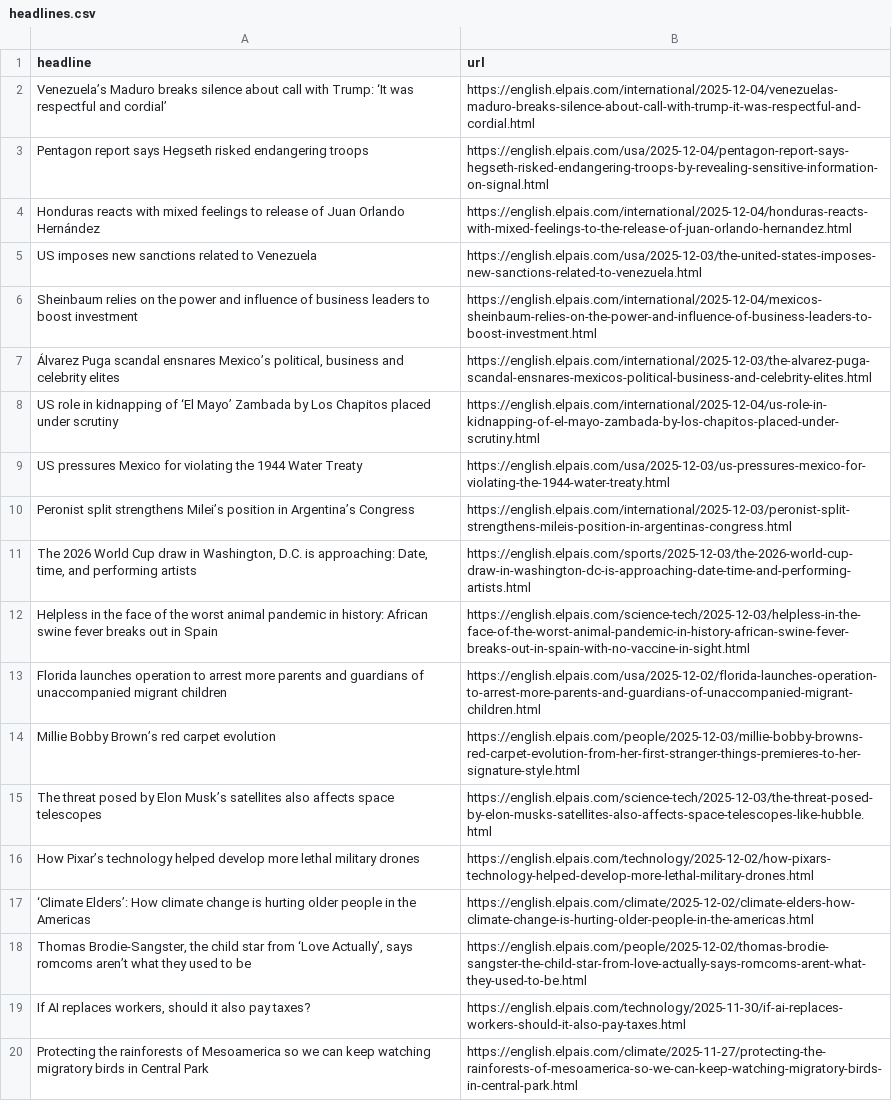
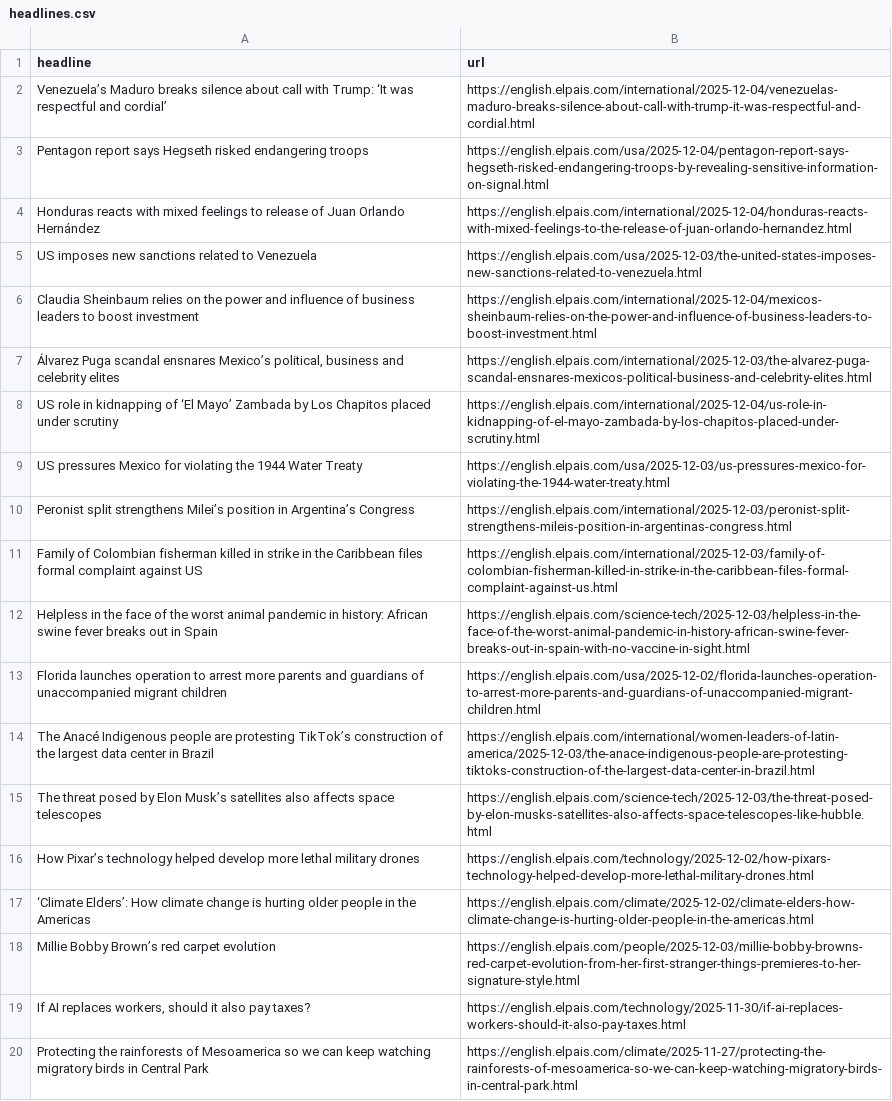
Before and after one commit to jsoma/el-pais-autoscraper, a CSV file: headlines.csv, drawn as a sheet; only a part is shown.

```diff
--- a/headlines.csv
+++ b/headlines.csv
@@ -5,3 +5,3 @@ Honduras reacts with mixed feelings to release of Juan Orlando Hernández,https:
 US imposes new sanctions related to Venezuela,https://english.elpais.com/usa/2025-12-03/the-united-states-imposes-new-sanctions-related-to-venezuela.html
-Sheinbaum relies on the power and influence of business leaders to boost investment,https://english.elpais.com/international/2025-12-04/mexicos-sheinbaum-relies-on-the-power-and-influence-of-business-leaders-to-boost-investment.html
+Claudia Sheinbaum relies on the power and influence of business leaders to boost investment,https://english.elpais.com/international/2025-12-04/mexicos-sheinbaum-relies-on-the-power-and-influence-of-business-leaders-to-boost-investment.html
 "Álvarez Puga scandal ensnares Mexico’s political, business and celebrity elites",https://english.elpais.com/international/2025-12-03/the-alvarez-puga-scandal-ensnares-mexicos-political-business-and-celebrity-elites.html
@@ -10,6 +10,6 @@ US pressures Mexico for violating the 1944 Water Treaty ,https://english.elpais.
 Peronist split strengthens Milei’s position in Argentina’s Congress,https://english.elpais.com/international/2025-12-03/peronist-split-strengthens-mileis-position-in-argentinas-congress.html
-"The 2026 World Cup draw in Washington, D.C. is approaching: Date, time, and performing artists",https://english.elpais.com/sports/2025-12-03/the-2026-world-cup-draw-in-washington-dc-is-approaching-date-time-and-performing-artists.html
+Family of Colombian fisherman killed in strike in the Caribbean files formal complaint against US,https://english.elpais.com/international/2025-12-03/family-of-colombian-fisherman-killed-in-strike-in-the-caribbean-files-formal-complaint-against-us.html
 Helpless in the face of the worst animal pandemic in history: African swine fever breaks out in Spain,https://english.elpais.com/science-tech/2025-12-03/helpless-in-the-face-of-the-worst-animal-pandemic-in-history-african-swine-fever-breaks-out-in-spain-with-no-vaccine-in-sight.html
 Florida launches operation to arrest more parents and guardians of unaccompanied migrant children,https://english.elpais.com/usa/2025-12-02/florida-launches-operation-to-arrest-more-parents-and-guardians-of-unaccompanied-migrant-children.html
-Millie Bobby Brown’s red carpet evolution,https://english.elpais.com/people/2025-12-03/millie-bobby-browns-red-carpet-evolution-from-her-first-stranger-things-premieres-to-her-signature-style.html
+The Anacé Indigenous people are protesting TikTok’s construction of the largest data center in Brazil,https://english.elpais.com/international/women-leaders-of-latin-america/2025-12-03/the-anace-indigenous-people-are-protesting-tiktoks-construction-of-the-largest-data-center-in-brazil.html
 The threat posed by Elon Musk’s satellites also affects space telescopes ,https://english.elpais.com/science-tech/2025-12-03/the-threat-posed-by-elon-musks-satellites-also-affects-space-telescopes-like-hubble.html
@@ -17,3 +17,3 @@ How Pixar’s technology helped develop more lethal military drones,https://engl
 ‘Climate Elders’: How climate change is hurting older people in the Americas,https://english.elpais.com/climate/2025-12-02/climate-elders-how-climate-change-is-hurting-older-people-in-the-americas.html
-"Thomas Brodie-Sangster, the child star from ‘Love Actually’, says romcoms aren’t what they used to be",https://english.elpais.com/people/2025-12-02/thomas-brodie-sangster-the-child-star-from-love-actually-says-romcoms-arent-what-they-used-to-be.html
+Millie Bobby Brown’s red carpet evolution,https://english.elpais.com/people/2025-12-03/millie-bobby-browns-red-carpet-evolution-from-her-first-stranger-things-premieres-to-her-signature-style.html
 "If AI replaces workers, should it also pay taxes?",https://english.elpais.com/technology/2025-11-30/if-ai-replaces-workers-should-it-also-pay-taxes.html
```
